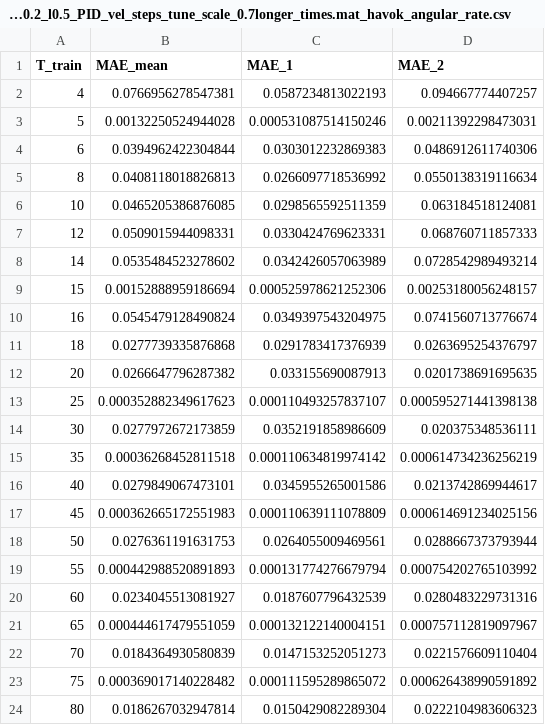
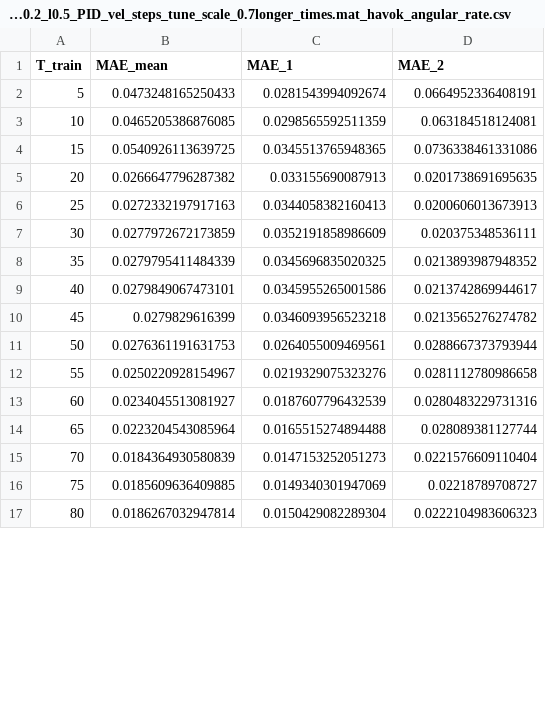
Before and after one commit to jmurraylouw/Thesis, a CSV file: system_id/csv/MAE_vs_Ntrain_Simulink_single_pend_mp0.2_l0.5_PID_vel_steps_tune_scale_0.7longer_times.mat_havok_angular_rate.csv, drawn as a sheet; only a part is shown; the diff covers the shown part only.

Commit message:
Added csv and plots of dmd vs havok with noise

```diff
--- a/system_id/csv/MAE_vs_Ntrain_Simulink_single_pend_mp0.2_l0.5_PID_vel_steps_tune_scale_0.7longer_times.mat_havok_angular_rate.csv
+++ b/system_id/csv/MAE_vs_Ntrain_Simulink_single_pend_mp0.2_l0.5_PID_vel_steps_tune_scale_0.7longer_times.mat_havok_angular_rate.csv
@@ -1,24 +1,17 @@
 T_train,MAE_mean,MAE_1,MAE_2
-4,0.0766956278547381,0.0587234813022193,0.094667774407257
-5,0.00132250524944028,0.000531087514150246,0.00211392298473031
-6,0.0394962422304844,0.0303012232869383,0.0486912611740306
-8,0.0408118018826813,0.0266097718536992,0.0550138319116634
+5,0.0473248165250433,0.0281543994092674,0.0664952336408191
 10,0.0465205386876085,0.0298565592511359,0.063184518124081
-12,0.0509015944098331,0.0330424769623331,0.068760711857333
-14,0.0535484523278602,0.0342426057063989,0.0728542989493214
-15,0.00152888959186694,0.000525978621252306,0.00253180056248157
-16,0.0545479128490824,0.0349397543204975,0.0741560713776674
-18,0.0277739335876868,0.0291783417376939,0.0263695254376797
+15,0.0540926113639725,0.0345513765948365,0.0736338461331086
 20,0.0266647796287382,0.033155690087913,0.0201738691695635
-25,0.000352882349617623,0.000110493257837107,0.000595271441398138
+25,0.0272332197917163,0.0344058382160413,0.0200606013673913
 30,0.0277972672173859,0.0352191858986609,0.020375348536111
-35,0.00036268452811518,0.000110634819974142,0.000614734236256219
+35,0.0279795411484339,0.0345696835020325,0.0213893987948352
 40,0.0279849067473101,0.0345955265001586,0.0213742869944617
-45,0.000362665172551983,0.000110639111078809,0.000614691234025156
+45,0.0279829616399,0.0346093956523218,0.0213565276274782
 50,0.0276361191631753,0.0264055009469561,0.0288667373793944
-55,0.000442988520891893,0.000131774276679794,0.000754202765103992
+55,0.0250220928154967,0.0219329075323276,0.0281112780986658
 60,0.0234045513081927,0.0187607796432539,0.0280483229731316
-65,0.000444617479551059,0.000132122140004151,0.000757112819097967
+65,0.0223204543085964,0.0165515274894488,0.028089381127744
 70,0.0184364930580839,0.0147153252051273,0.0221576609110404
-75,0.000369017140228482,0.000111595289865072,0.000626438990591892
+75,0.0185609636409885,0.0149340301947069,0.02218789708727
 80,0.0186267032947814,0.0150429082289304,0.0222104983606323
```
Also changed, not shown: 26 added rows and 12 edited cells elsewhere in this file, system_id/csv/MAE_vs_Ntrain_Simulink_single_pend_mp0.2_l0.5_PID_vel_steps_tune_scale_0.7longer_times.mat_dmd_angle.csv, system_id/csv/MAE_vs_Ntrain_Simulink_single_pend_mp0.2_l0.5_PID_vel_steps_tune_scale_0.7longer_times.mat_dmd_angular_rate.csv, 12 other files.
